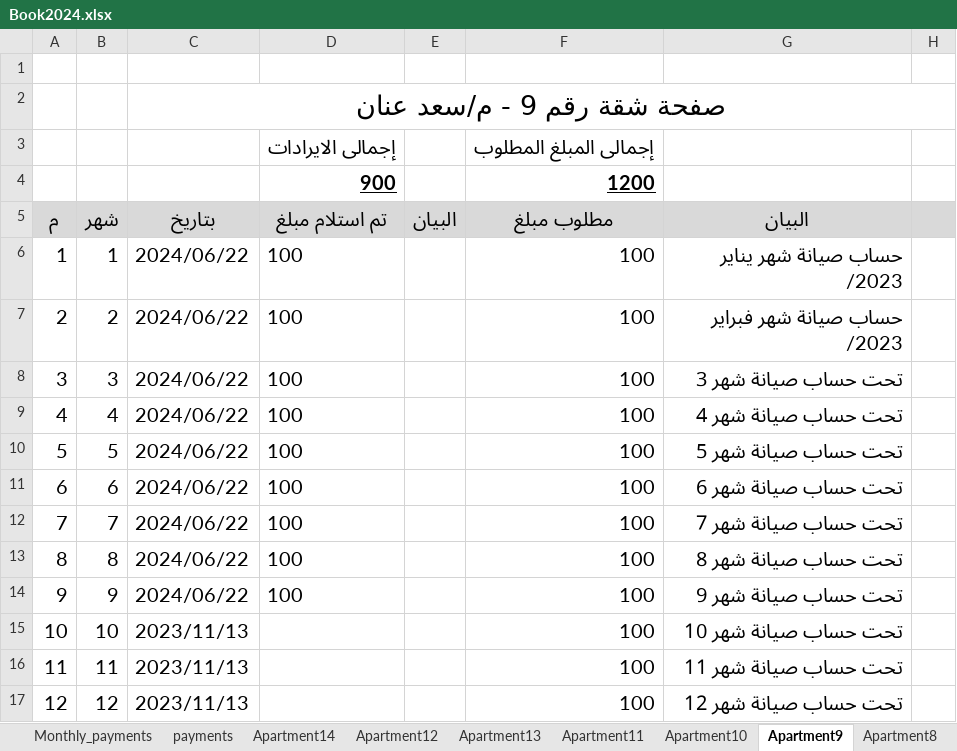
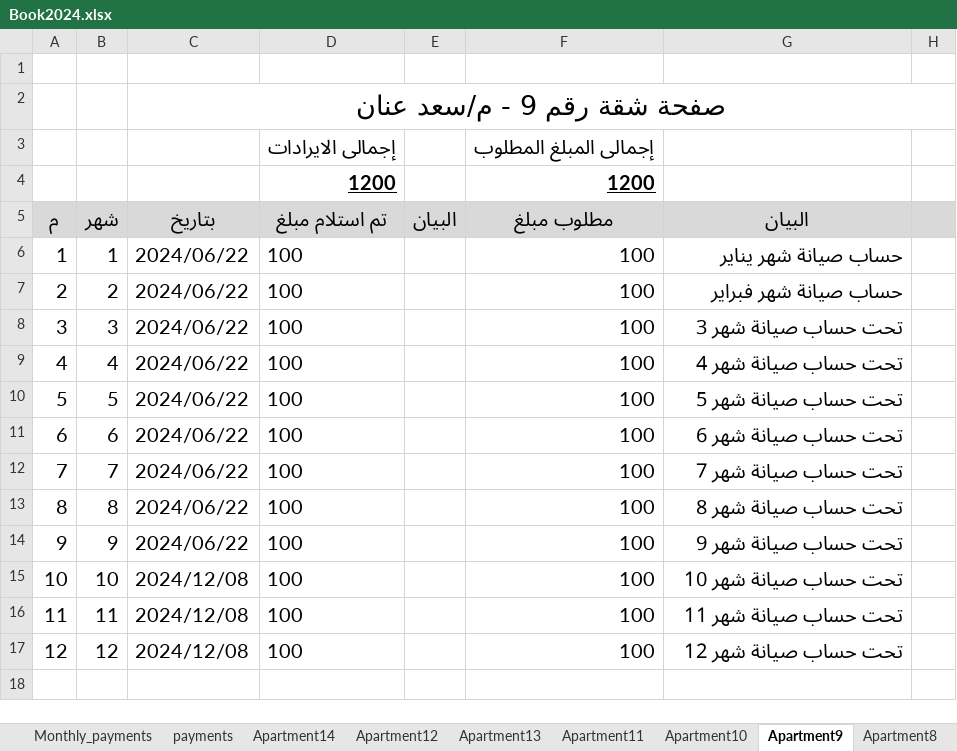
Before and after one commit to wmaa64/syana2024, an Excel workbook: Book2024.xlsx, sheet Apartment9, drawn as a sheet; only a part is shown; values as stored, in another font and other column widths than the file's, no borders; the diff names each change by its address in the sheet, - before the commit and + after, or states it on an @@ line.

```diff
--- a/Book2024.xlsx (sheet Apartment9)
+++ b/Book2024.xlsx (sheet Apartment9)
-D4 (تم استلام مبلغ): 900
+D4 (تم استلام مبلغ): 1200
-G6 (البيان): حساب صيانة شهر يناير /2023
+G6 (البيان): حساب صيانة شهر يناير
-G7 (البيان): حساب صيانة شهر فبراير /2023
+G7 (البيان): حساب صيانة شهر فبراير
-C15:C17 (بتاريخ): 2023/11/13
+C15:C17 (بتاريخ): 2024/12/08
-D15:D17 (تم استلام مبلغ): (empty)
+D15:D17 (تم استلام مبلغ): 100
```
Also changed, not shown: sheet incomes, sheet outcomes, sheet balance, sheet Monthly_payments, sheet payments, charts or pictures.
